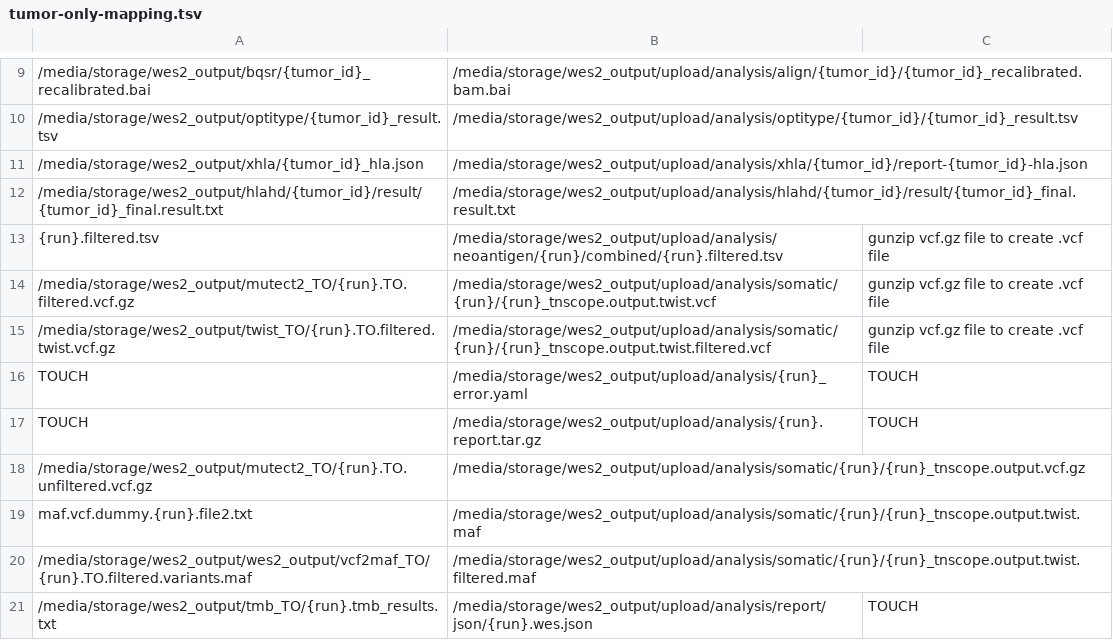
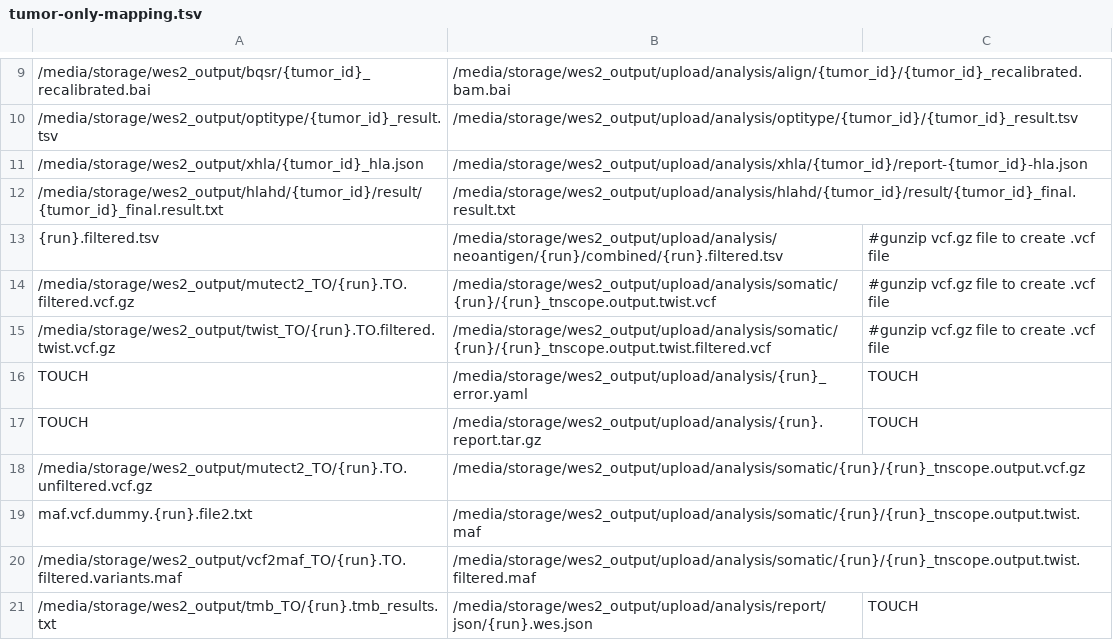
Before and after one commit to NCI-CIDC/cidc_wes2_releases, a TSV file: config/tumor-only-mapping.tsv, drawn as a sheet; only a part is shown, gaps mark what is left out; the diff names each change by its address in the sheet, - before the commit and + after, or states it on an @@ line.

Commit message:
Updated mapping
Mapping script updated to match CIDC Portal schema update

```diff
--- a/config/tumor-only-mapping.tsv
+++ b/config/tumor-only-mapping.tsv
-C13:C15: gunzip vcf.gz file to create .vcf file
+C13:C15: #gunzip vcf.gz file to create .vcf file
-A20: /media/storage/wes2_output/wes2_output/vcf2maf_TO/{run}.TO.filtered.variants.maf
+A20: /media/storage/wes2_output/vcf2maf_TO/{run}.TO.filtered.variants.maf
```
Also changed, not shown: config/tumor-normal-pair-mapping.tsv, 2 other files.
